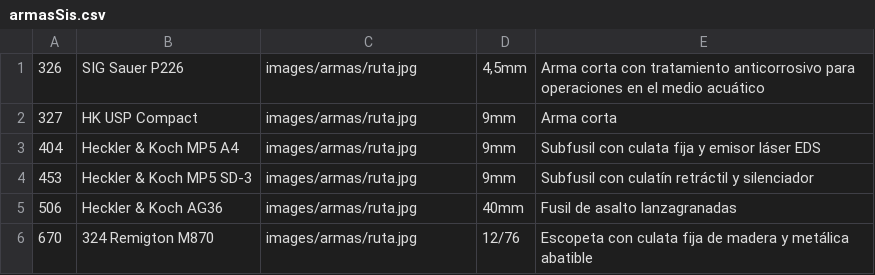
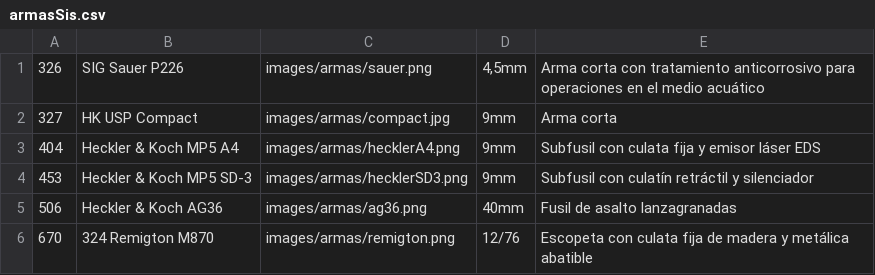
Before and after one commit to naroaSantaCruz/Program3_proyecto_scapeRoom, a CSV file: documents/armasSis.csv, drawn as a sheet.

Commit message:
dos tablas de armas y una pequeña actualizacion en el chat

```diff
--- a/documents/armasSis.csv
+++ b/documents/armasSis.csv
@@ -1,6 +1,6 @@
-326;SIG Sauer P226;images/armas/ruta.jpg;4,5mm;Arma corta con tratamiento anticorrosivo para operaciones en el medio acuático
-327;HK USP Compact;images/armas/ruta.jpg;9mm;Arma corta;
-404;Heckler & Koch MP5 A4;images/armas/ruta.jpg;9mm;Subfusil con culata fija y emisor láser EDS
-453;Heckler & Koch MP5 SD-3;images/armas/ruta.jpg;9mm;Subfusil con culatín retráctil y silenciador
-506;Heckler & Koch AG36;images/armas/ruta.jpg;40mm;Fusil de asalto lanzagranadas
-670;324	Remigton M870;images/armas/ruta.jpg;12/76;Escopeta con culata fija de madera y metálica abatible
+326;SIG Sauer P226;images/armas/sauer.png;4,5mm;Arma corta con tratamiento anticorrosivo para operaciones en el medio acuático
+327;HK USP Compact;images/armas/compact.jpg;9mm;Arma corta;
+404;Heckler & Koch MP5 A4;images/armas/hecklerA4.png;9mm;Subfusil con culata fija y emisor láser EDS
+453;Heckler & Koch MP5 SD-3;images/armas/hecklerSD3.png;9mm;Subfusil con culatín retráctil y silenciador
+506;Heckler & Koch AG36;images/armas/ag36.png;40mm;Fusil de asalto lanzagranadas
+670;324	Remigton M870;images/armas/remigton.png;12/76;Escopeta con culata fija de madera y metálica abatible
```
Also changed, not shown: 11 other files.
